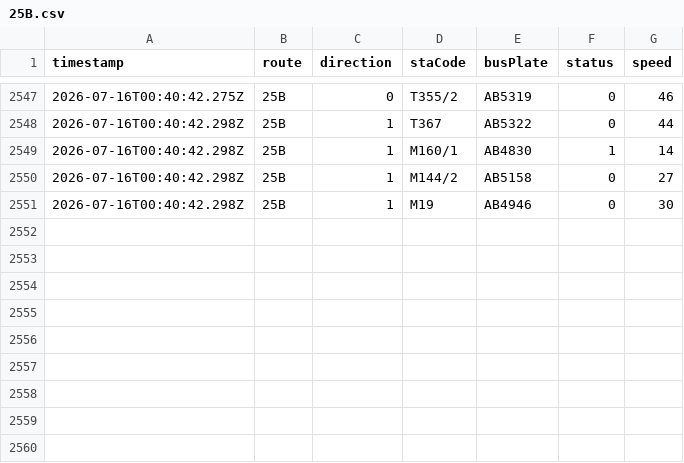
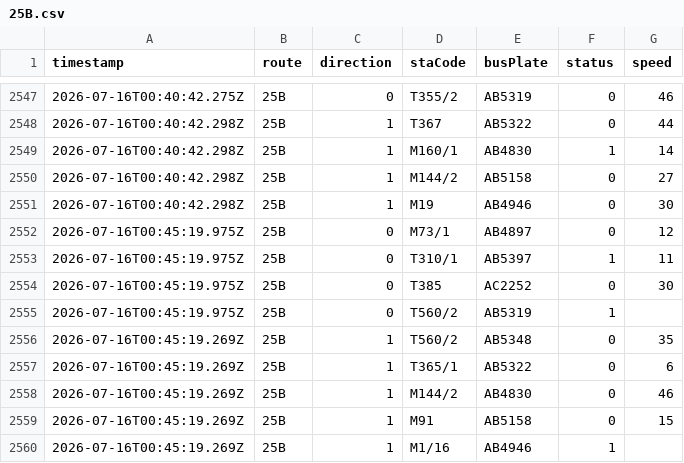
Before and after one commit to ChiHin-Lio/macau-gtfs-data, a CSV file: raw_logs/25B.csv, drawn as a sheet; only a part is shown, gaps mark what is left out; the diff names each change by its address in the sheet, - before the commit and + after, or states it on an @@ line.

Commit message:
scraper: update 25B.csv via Cloudflare Worker

```diff
--- a/raw_logs/25B.csv
+++ b/raw_logs/25B.csv
+row 2552: 2026-07-16T00:45:19.975Z | 25B | 0 | M73/1 | AB4897 | 0 | 12
+row 2553: 2026-07-16T00:45:19.975Z | 25B | 0 | T310/1 | AB5397 | 1 | 11
+row 2554: 2026-07-16T00:45:19.975Z | 25B | 0 | T385 | AC2252 | 0 | 30
+row 2555: 2026-07-16T00:45:19.975Z | 25B | 0 | T560/2 | AB5319 | 1
+row 2556: 2026-07-16T00:45:19.269Z | 25B | 1 | T560/2 | AB5348 | 0 | 35
+row 2557: 2026-07-16T00:45:19.269Z | 25B | 1 | T365/1 | AB5322 | 0 | 6
+row 2558: 2026-07-16T00:45:19.269Z | 25B | 1 | M144/2 | AB4830 | 0 | 46
+row 2559: 2026-07-16T00:45:19.269Z | 25B | 1 | M91 | AB5158 | 0 | 15
+row 2560: 2026-07-16T00:45:19.269Z | 25B | 1 | M1/16 | AB4946 | 1
```
